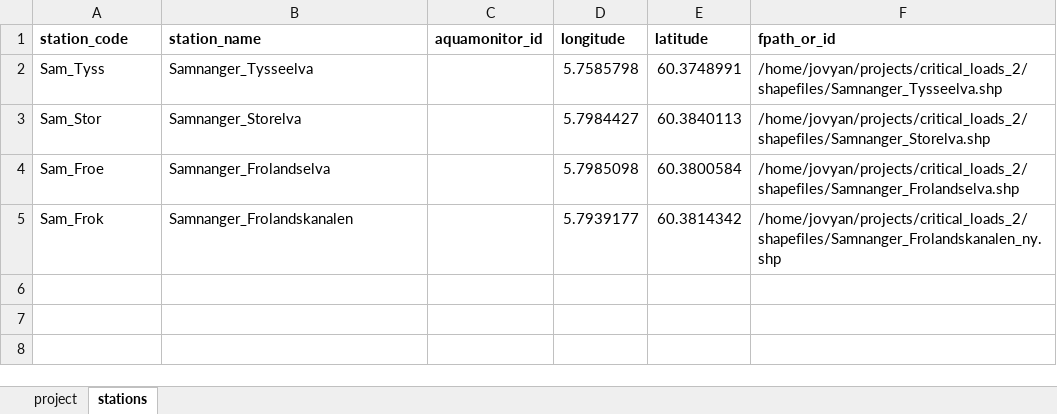
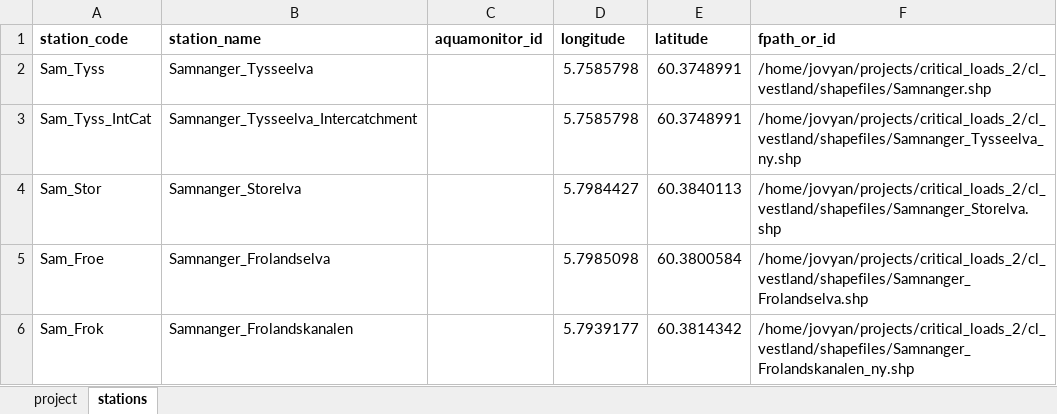
Before and after one commit to JamesSample/critical_loads_2, an Excel workbook: cl_vestland/cl_vestland_stns.xlsx, sheet stations, drawn as a sheet; values as stored, in another font and other column widths than the file's, no borders; addresses are those after the commit; the diff names each change by its address in the sheet, - before the commit and + after, or states it on an @@ line.

Commit message:
Add stations and catchments for CL Vestland project

```diff
--- a/cl_vestland/cl_vestland_stns.xlsx (sheet stations)
+++ b/cl_vestland/cl_vestland_stns.xlsx (sheet stations)
-F2 (fpath_or_id): /home/jovyan/projects/critical_loads_2/shapefiles/Samnanger_Tysseelva.shp
+F2 (fpath_or_id): /home/jovyan/projects/critical_loads_2/cl_vestland/shapefiles/Samnanger.shp
+row 3: Sam_Tyss_IntCat | Samnanger_Tysseelva_Intercatchment |  | 5.7585798 | 60.3748991 | /home/jovyan/projects/critical_loads_2/cl_vestland/shapefiles/Samnanger_Tysseelva_ny.shp
-F4 (fpath_or_id): /home/jovyan/projects/critical_loads_2/shapefiles/Samnanger_Storelva.shp
+F4 (fpath_or_id): /home/jovyan/projects/critical_loads_2/cl_vestland/shapefiles/Samnanger_Storelva.shp
-F5 (fpath_or_id): /home/jovyan/projects/critical_loads_2/shapefiles/Samnanger_Frolandselva.shp
+F5 (fpath_or_id): /home/jovyan/projects/critical_loads_2/cl_vestland/shapefiles/Samnanger_Frolandselva.shp
-F6 (fpath_or_id): /home/jovyan/projects/critical_loads_2/shapefiles/Samnanger_Frolandskanalen_ny.shp
+F6 (fpath_or_id): /home/jovyan/projects/critical_loads_2/cl_vestland/shapefiles/Samnanger_Frolandskanalen_ny.shp
```
Also changed, not shown: 4 other files.
